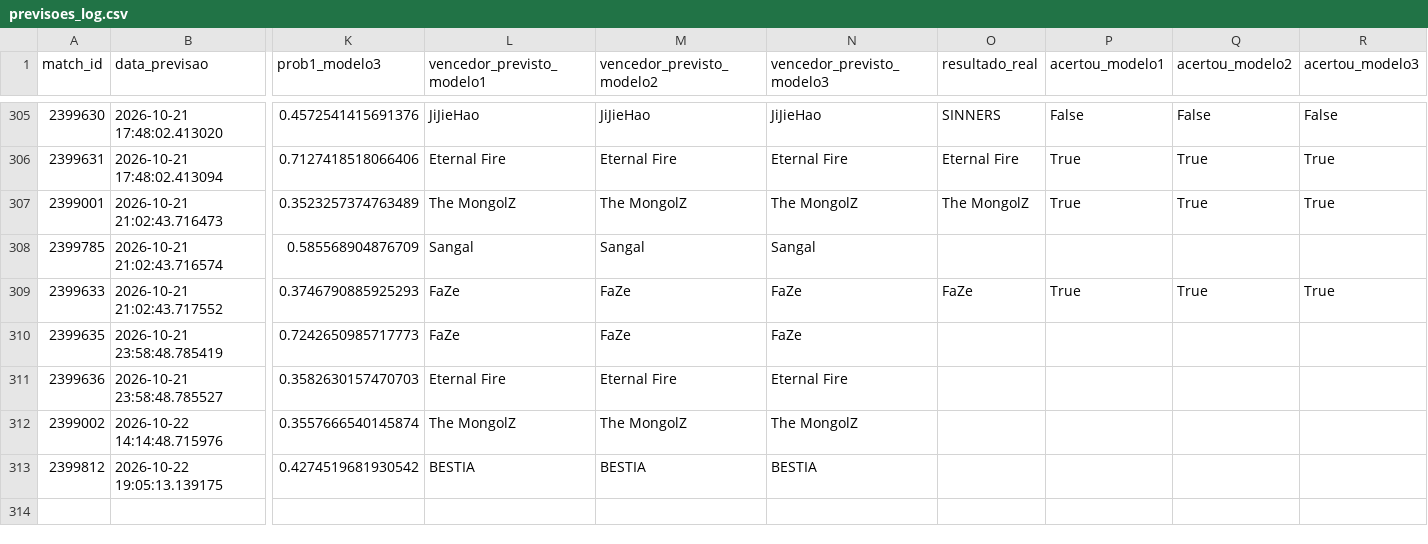
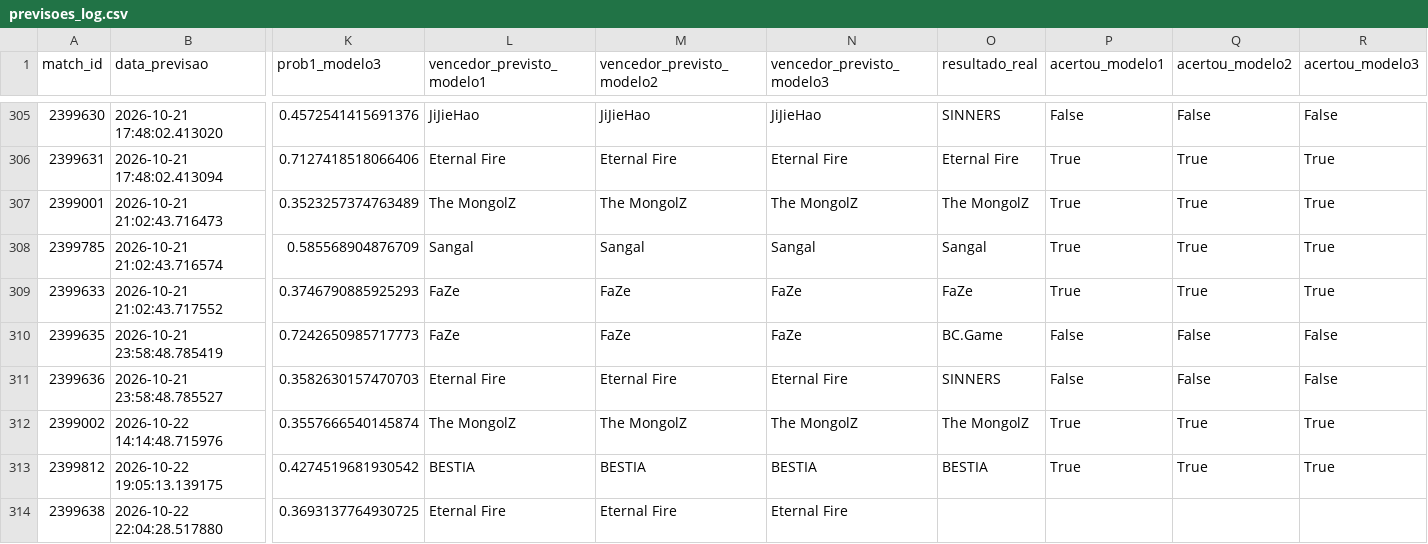
Before and after one commit to ppxdpp17/CS2-Predictor, a CSV file: data/previsoes_log.csv, drawn as a sheet; only a part is shown, gaps mark what is left out; rows hold the shown columns only; the diff names each change by its address in the sheet, - before the commit and + after, or states it on an @@ line.

```diff
--- a/data/previsoes_log.csv
+++ b/data/previsoes_log.csv
-O308 (resultado_real): (empty)
+O308 (resultado_real): Sangal
-P308 (acertou_modelo1): (empty)
+P308 (acertou_modelo1): True
-Q308 (acertou_modelo2): (empty)
+Q308 (acertou_modelo2): True
-R308 (acertou_modelo3): (empty)
+R308 (acertou_modelo3): True
-O310 (resultado_real): (empty)
+O310 (resultado_real): BC.Game
-P310:P311 (acertou_modelo1): (empty)
+P310:P311 (acertou_modelo1): False
-Q310:Q311 (acertou_modelo2): (empty)
+Q310:Q311 (acertou_modelo2): False
-R310:R311 (acertou_modelo3): (empty)
+R310:R311 (acertou_modelo3): False
-O311 (resultado_real): (empty)
+O311 (resultado_real): SINNERS
-O312 (resultado_real): (empty)
+O312 (resultado_real): The MongolZ
-P312:P313 (acertou_modelo1): (empty)
+P312:P313 (acertou_modelo1): True
-Q312:Q313 (acertou_modelo2): (empty)
+Q312:Q313 (acertou_modelo2): True
-R312:R313 (acertou_modelo3): (empty)
+R312:R313 (acertou_modelo3): True
-O313 (resultado_real): (empty)
+O313 (resultado_real): BESTIA
+row 314: 2399638 | 2026-10-22 22:04:28.517880 | 0.3693137764930725 | Eternal Fire | Eternal Fire | Eternal Fire
```
